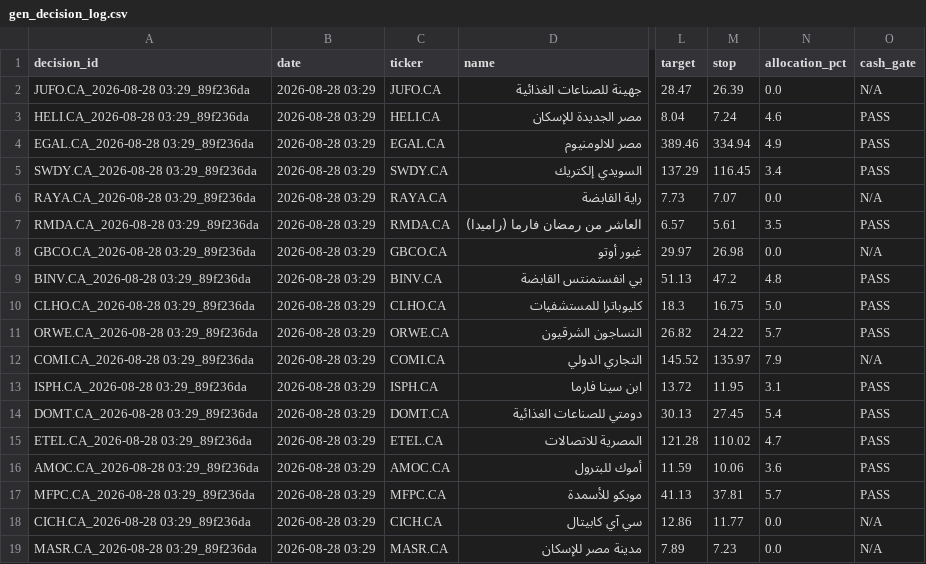
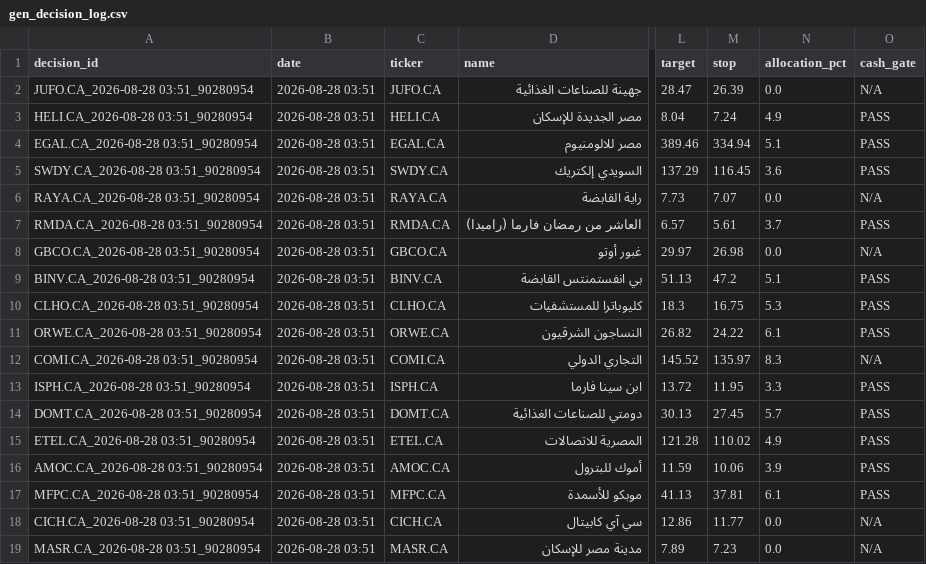
Before and after one commit to ghalimina/Gen-26-Financial-Manager-v3, a CSV file: gen_decision_log.csv, drawn as a sheet; only a part is shown, gaps mark what is left out; the diff covers the shown part only; the diff names each change by its address in the sheet, - before the commit and + after, or states it on an @@ line.

```diff
--- a/gen_decision_log.csv
+++ b/gen_decision_log.csv
-A2 (decision_id): JUFO.CA_2026-08-28 03:29_89f236da
+A2 (decision_id): JUFO.CA_2026-08-28 03:51_90280954
-B2:B19 (date): 2026-08-28 03:29
+B2:B19 (date): 2026-08-28 03:51
-A3 (decision_id): HELI.CA_2026-08-28 03:29_89f236da
+A3 (decision_id): HELI.CA_2026-08-28 03:51_90280954
-N3 (allocation_pct): 4.6
+N3 (allocation_pct): 4.9
-A4 (decision_id): EGAL.CA_2026-08-28 03:29_89f236da
+A4 (decision_id): EGAL.CA_2026-08-28 03:51_90280954
-N4 (allocation_pct): 4.9
+N4 (allocation_pct): 5.1
-A5 (decision_id): SWDY.CA_2026-08-28 03:29_89f236da
+A5 (decision_id): SWDY.CA_2026-08-28 03:51_90280954
-N5 (allocation_pct): 3.4
+N5 (allocation_pct): 3.6
-A6 (decision_id): RAYA.CA_2026-08-28 03:29_89f236da
+A6 (decision_id): RAYA.CA_2026-08-28 03:51_90280954
-A7 (decision_id): RMDA.CA_2026-08-28 03:29_89f236da
+A7 (decision_id): RMDA.CA_2026-08-28 03:51_90280954
-N7 (allocation_pct): 3.5
+N7 (allocation_pct): 3.7
-A8 (decision_id): GBCO.CA_2026-08-28 03:29_89f236da
+A8 (decision_id): GBCO.CA_2026-08-28 03:51_90280954
-A9 (decision_id): BINV.CA_2026-08-28 03:29_89f236da
+A9 (decision_id): BINV.CA_2026-08-28 03:51_90280954
-N9 (allocation_pct): 4.8
+N9 (allocation_pct): 5.1
-A10 (decision_id): CLHO.CA_2026-08-28 03:29_89f236da
+A10 (decision_id): CLHO.CA_2026-08-28 03:51_90280954
-N10 (allocation_pct): 5.0
+N10 (allocation_pct): 5.3
-A11 (decision_id): ORWE.CA_2026-08-28 03:29_89f236da
+A11 (decision_id): ORWE.CA_2026-08-28 03:51_90280954
-N11 (allocation_pct): 5.7
+N11 (allocation_pct): 6.1
-A12 (decision_id): COMI.CA_2026-08-28 03:29_89f236da
+A12 (decision_id): COMI.CA_2026-08-28 03:51_90280954
-N12 (allocation_pct): 7.9
+N12 (allocation_pct): 8.3
-A13 (decision_id): ISPH.CA_2026-08-28 03:29_89f236da
+A13 (decision_id): ISPH.CA_2026-08-28 03:51_90280954
-N13 (allocation_pct): 3.1
+N13 (allocation_pct): 3.3
-A14 (decision_id): DOMT.CA_2026-08-28 03:29_89f236da
+A14 (decision_id): DOMT.CA_2026-08-28 03:51_90280954
-N14 (allocation_pct): 5.4
+N14 (allocation_pct): 5.7
-A15 (decision_id): ETEL.CA_2026-08-28 03:29_89f236da
+A15 (decision_id): ETEL.CA_2026-08-28 03:51_90280954
-N15 (allocation_pct): 4.7
+N15 (allocation_pct): 4.9
-A16 (decision_id): AMOC.CA_2026-08-28 03:29_89f236da
+A16 (decision_id): AMOC.CA_2026-08-28 03:51_90280954
-N16 (allocation_pct): 3.6
+N16 (allocation_pct): 3.9
-A17 (decision_id): MFPC.CA_2026-08-28 03:29_89f236da
+A17 (decision_id): MFPC.CA_2026-08-28 03:51_90280954
-N17 (allocation_pct): 5.7
+N17 (allocation_pct): 6.1
-A18 (decision_id): CICH.CA_2026-08-28 03:29_89f236da
+A18 (decision_id): CICH.CA_2026-08-28 03:51_90280954
-A19 (decision_id): MASR.CA_2026-08-28 03:29_89f236da
+A19 (decision_id): MASR.CA_2026-08-28 03:51_90280954
```
Also changed, not shown: 18 edited cells elsewhere in this file, gen_daily_ranking.csv, gen_portfolio_state.csv, 42 other files.
